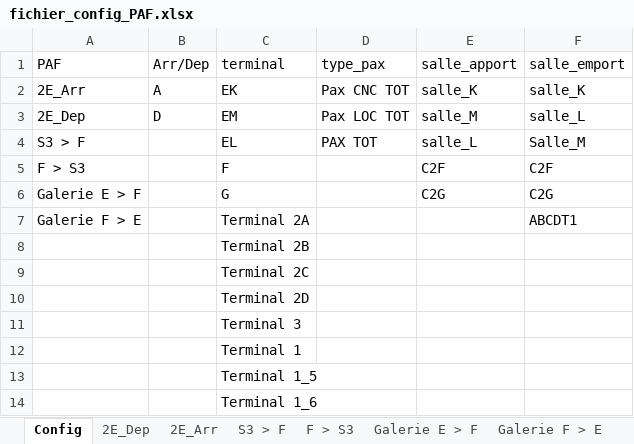
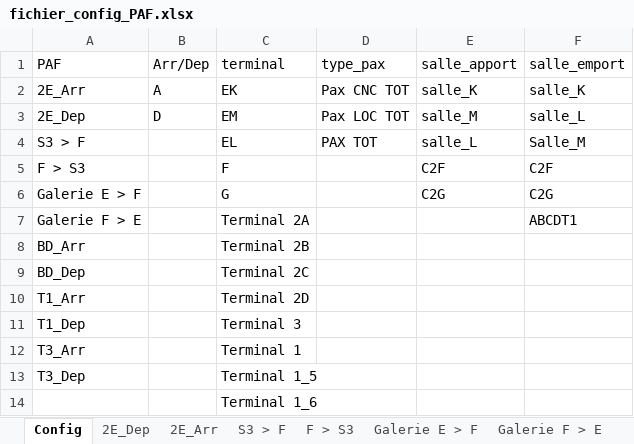
Before and after one commit to cedadp/pafprevi, an Excel workbook: fichier_config_PAF.xlsx, sheet Config, drawn as a sheet; values as stored, in another font and other column widths than the file's, no borders; table styles not drawn; the diff names each change by its address in the sheet, - before the commit and + after, or states it on an @@ line.

```diff
--- a/fichier_config_PAF.xlsx (sheet Config)
+++ b/fichier_config_PAF.xlsx (sheet Config)
-A8 (PAF): (empty)
+A8 (PAF): BD_Arr
-A9 (PAF): (empty)
+A9 (PAF): BD_Dep
-A10 (PAF): (empty)
+A10 (PAF): T1_Arr
-A11 (PAF): (empty)
+A11 (PAF): T1_Dep
-A12 (PAF): (empty)
+A12 (PAF): T3_Arr
-A13 (PAF): (empty)
+A13 (PAF): T3_Dep
```
Also changed, not shown: other sheet tabs, 1 other file.
